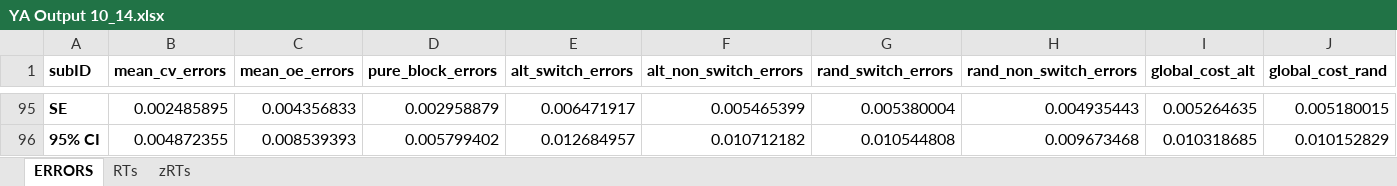
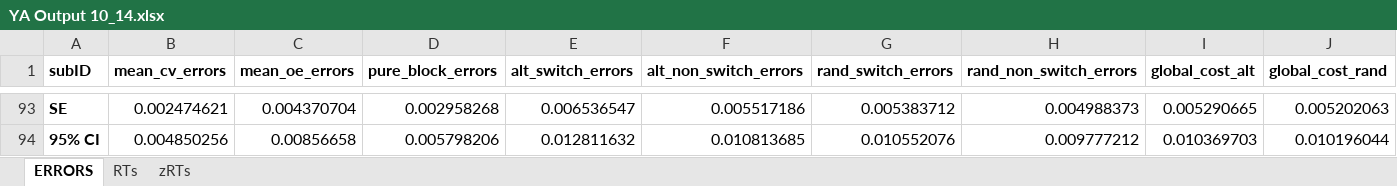
Before and after one commit to npm27/CVOE-2021, an Excel workbook: 1 YA/2 Analyses/1 ANOVAs/YA Output 10_14.xlsx, sheet ERRORS, drawn as a sheet; only a part is shown, gaps mark what is left out; values as stored, in another font and other column widths than the file's, no borders; addresses are those after the commit; the diff covers the shown part only; the diff names each change by its address in the sheet, - before the commit and + after, or states it on an @@ line.

```diff
--- a/1 YA/2 Analyses/1 ANOVAs/YA Output 10_14.xlsx (sheet ERRORS)
+++ b/1 YA/2 Analyses/1 ANOVAs/YA Output 10_14.xlsx (sheet ERRORS)
-B93 (mean_cv_errors): 0.002485895
+B93 (mean_cv_errors): 0.002474621
-C93 (mean_oe_errors): 0.004356833
+C93 (mean_oe_errors): 0.004370704
-D93 (pure_block_errors): 0.002958879
+D93 (pure_block_errors): 0.002958268
-E93 (alt_switch_errors): 0.006471917
+E93 (alt_switch_errors): 0.006536547
-F93 (alt_non_switch_errors): 0.005465399
+F93 (alt_non_switch_errors): 0.005517186
-G93 (rand_switch_errors): 0.005380004
+G93 (rand_switch_errors): 0.005383712
-H93 (rand_non_switch_errors): 0.004935443
+H93 (rand_non_switch_errors): 0.004988373
-I93 (global_cost_alt): 0.005264635
+I93 (global_cost_alt): 0.005290665
-J93 (global_cost_rand): 0.005180015
+J93 (global_cost_rand): 0.005202063
-B94 (mean_cv_errors): 0.004872355
+B94 (mean_cv_errors): 0.004850256
-C94 (mean_oe_errors): 0.008539393
+C94 (mean_oe_errors): 0.00856658
-D94 (pure_block_errors): 0.005799402
+D94 (pure_block_errors): 0.005798206
-E94 (alt_switch_errors): 0.012684957
+E94 (alt_switch_errors): 0.012811632
-F94 (alt_non_switch_errors): 0.010712182
+F94 (alt_non_switch_errors): 0.010813685
-G94 (rand_switch_errors): 0.010544808
+G94 (rand_switch_errors): 0.010552076
-H94 (rand_non_switch_errors): 0.009673468
+H94 (rand_non_switch_errors): 0.009777212
-I94 (global_cost_alt): 0.010318685
+I94 (global_cost_alt): 0.010369703
-J94 (global_cost_rand): 0.010152829
+J94 (global_cost_rand): 0.010196044
```
Also changed, not shown: 2 removed rows and 48 edited cells elsewhere in this sheet, sheet RTs, 15 other files.
